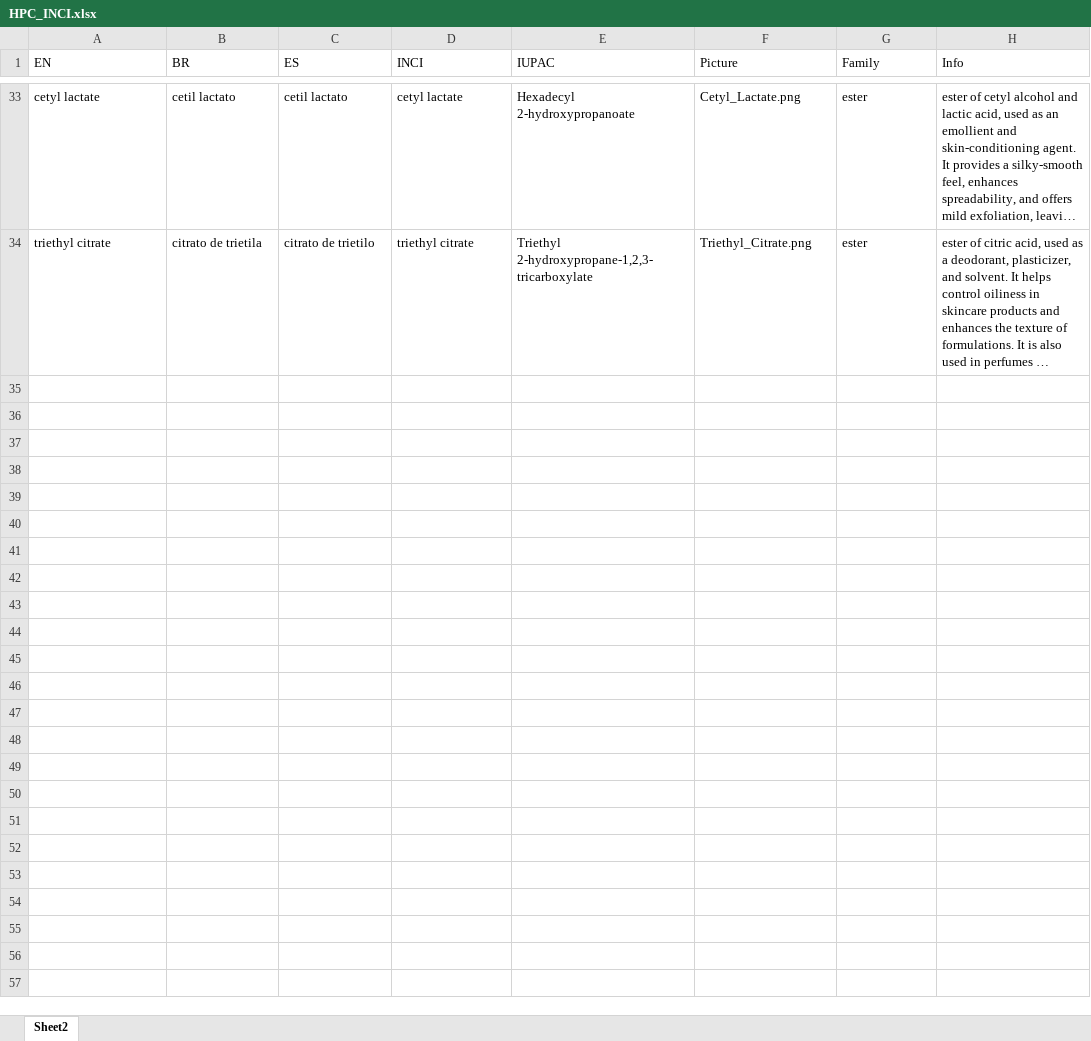
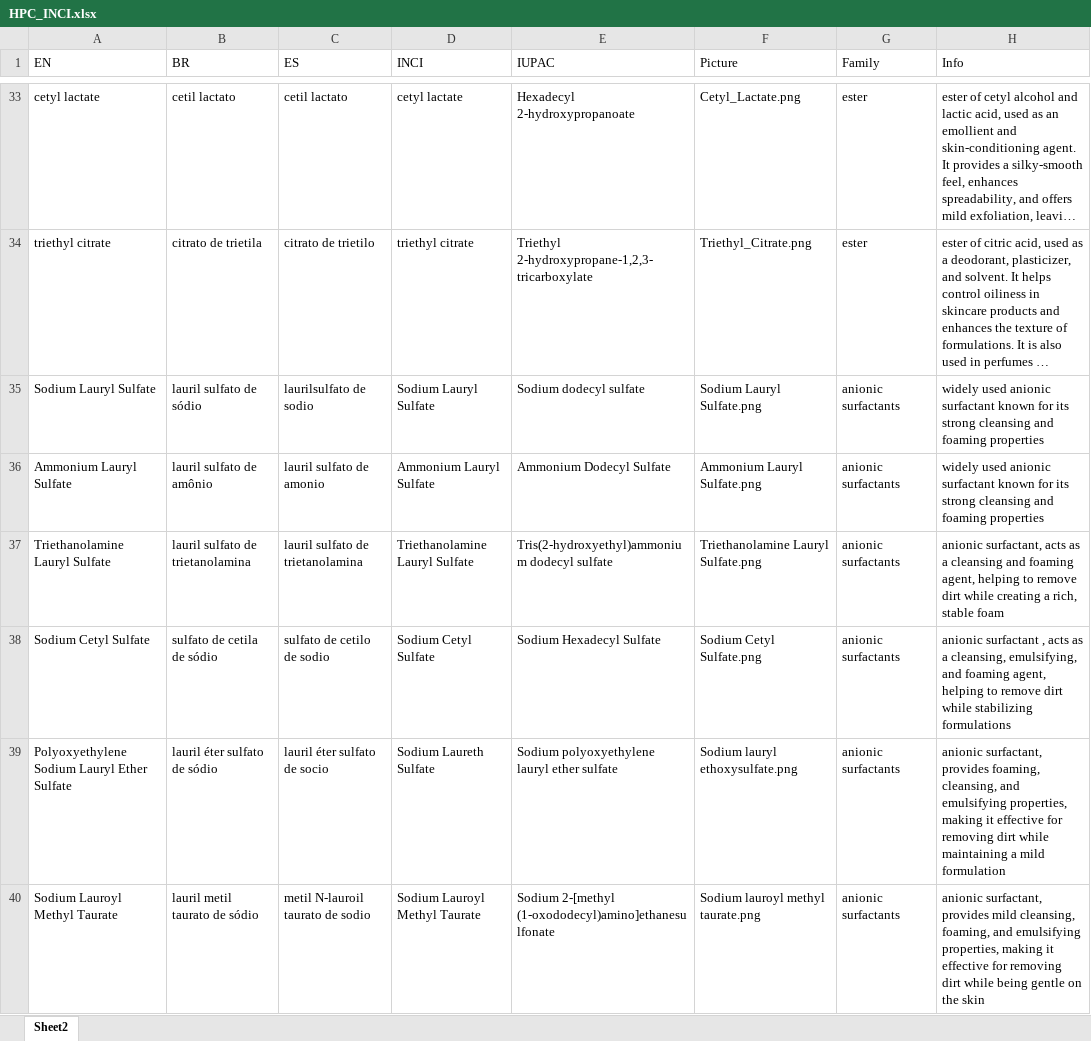
Before and after one commit to fc2gmxnet/chino, an Excel workbook: HPC_INCI.xlsx, sheet Sheet2, drawn as a sheet; only a part is shown, gaps mark what is left out; long unchanged cells end in …; values as stored, in another font and other column widths than the file's, no borders; the diff covers the shown part only; the diff names each change by its address in the sheet, - before the commit and + after, or states it on an @@ line.

Commit message:
Add files via upload

```diff
--- a/HPC_INCI.xlsx (sheet Sheet2)
+++ b/HPC_INCI.xlsx (sheet Sheet2)
+row 35: Sodium Lauryl Sulfate | lauril sulfato de sódio | laurilsulfato de sodio | Sodium Lauryl Sulfate | Sodium dodecyl sulfate | Sodium Lauryl Sulfate.png | anionic surfactants | widely used anionic surfactant known for its strong cleansing and foaming properties
+row 36: Ammonium Lauryl Sulfate | lauril sulfato de amônio | lauril sulfato de amonio | Ammonium Lauryl Sulfate | Ammonium Dodecyl Sulfate | Ammonium Lauryl Sulfate.png | anionic surfactants | widely used anionic surfactant known for its strong cleansing and foaming properties
+row 37: Triethanolamine Lauryl Sulfate | lauril sulfato de trietanolamina | lauril sulfato de trietanolamina | Triethanolamine Lauryl Sulfate | Tris(2-hydroxyethyl)ammonium dodecyl sulfate | Triethanolamine Lauryl Sulfate.png | anionic surfactants | anionic surfactant, acts as a cleansing and foaming agent, helping to remove dirt while creating a rich, stable foam
+row 38: Sodium Cetyl Sulfate | sulfato de cetila de sódio | sulfato de cetilo de sodio | Sodium Cetyl Sulfate | Sodium Hexadecyl Sulfate | Sodium Cetyl Sulfate.png | anionic surfactants | anionic surfactant , acts as a cleansing, emulsifying, and foaming agent, helping to remove dirt while stabilizing formulations
+row 39: Polyoxyethylene Sodium Lauryl Ether Sulfate | lauril éter sulfato de sódio | lauril éter sulfato de socio | Sodium Laureth Sulfate | Sodium polyoxyethylene lauryl ether sulfate | Sodium lauryl ethoxysulfate.png | anionic surfactants | anionic surfactant, provides foaming, cleansing, and emulsifying properties, making it effective for removing dirt while maintaining a mild formulation
+row 40: Sodium Lauroyl Methyl Taurate | lauril metil taurato de sódio | metil N-lauroil taurato de sodio | Sodium Lauroyl Methyl Taurate | Sodium 2-[methyl (1-oxododecyl)amino]ethanesulfonate | Sodium lauroyl methyl taurate.png | anionic surfactants | anionic surfactant, provides mild cleansing, foaming, and emulsifying properties, making it effective for removing dirt while being gentle on the skin
```
Also changed, not shown: 6 added rows elsewhere in this sheet.
